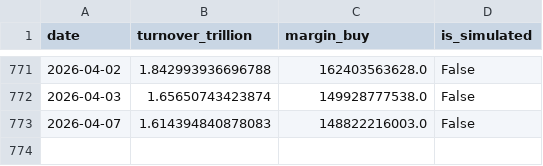
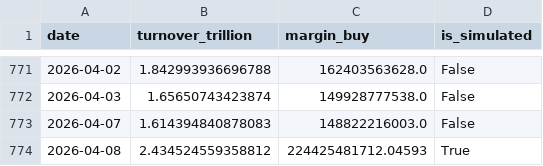
Before and after one commit to mountainguan/Chanlun_Tutor, a CSV file: data/market_sentiment_cache.csv, drawn as a sheet; only a part is shown, gaps mark what is left out.

```diff
--- a/data/market_sentiment_cache.csv
+++ b/data/market_sentiment_cache.csv
@@ -773 +773,2 @@ date,turnover_trillion,margin_buy,is_simulated
 2026-04-07,1.614394840878083,148822216003.0,False
+2026-04-08,2.434524559358812,224425481712.04593,True
```
Also changed, not shown: data/shibor_cache.csv, 7 other files.
